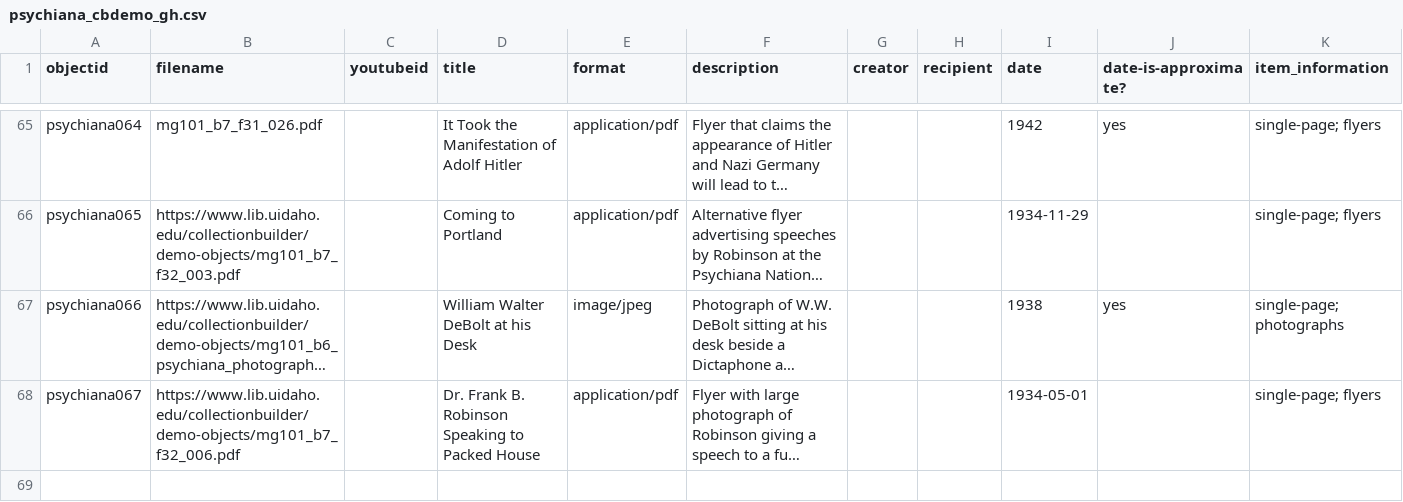
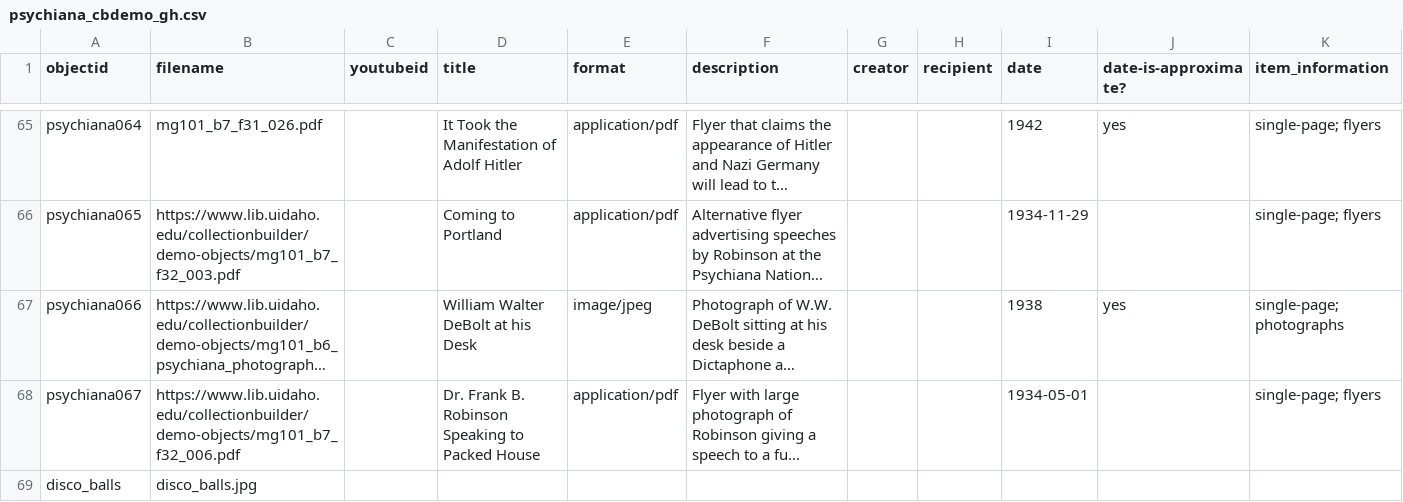
Before and after one commit to ViolaVigilante/collection-builder-test, a CSV file: _data/psychiana_cbdemo_gh.csv, drawn as a sheet; only a part is shown, gaps mark what is left out; long unchanged cells end in …; rows hold the shown columns only; the diff names each change by its address in the sheet, - before the commit and + after, or states it on an @@ line.

Commit message:
Add disco_balls.jpg to metadata sheet

```diff
--- a/_data/psychiana_cbdemo_gh.csv
+++ b/_data/psychiana_cbdemo_gh.csv
+row 69: disco_balls | disco_balls.jpg
```
